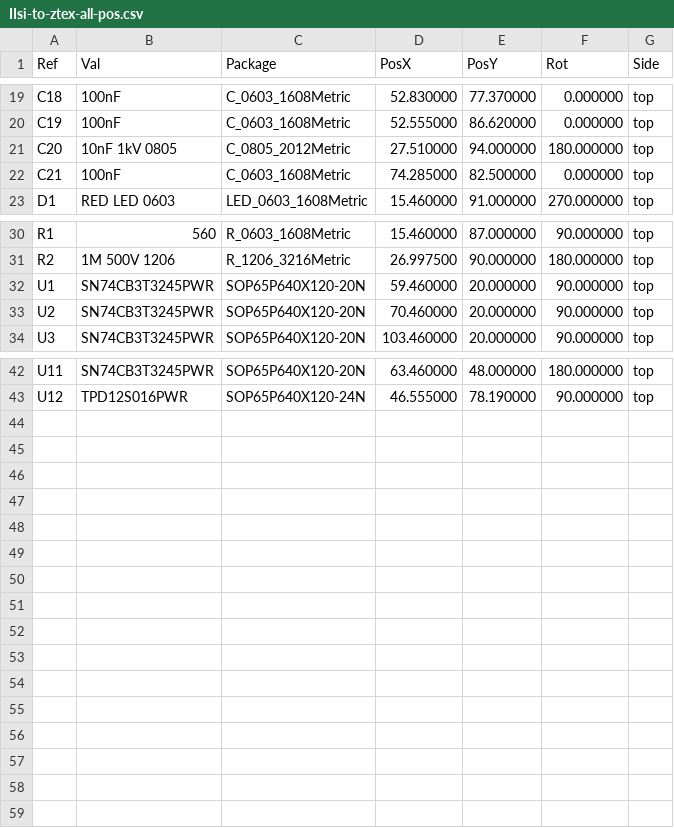
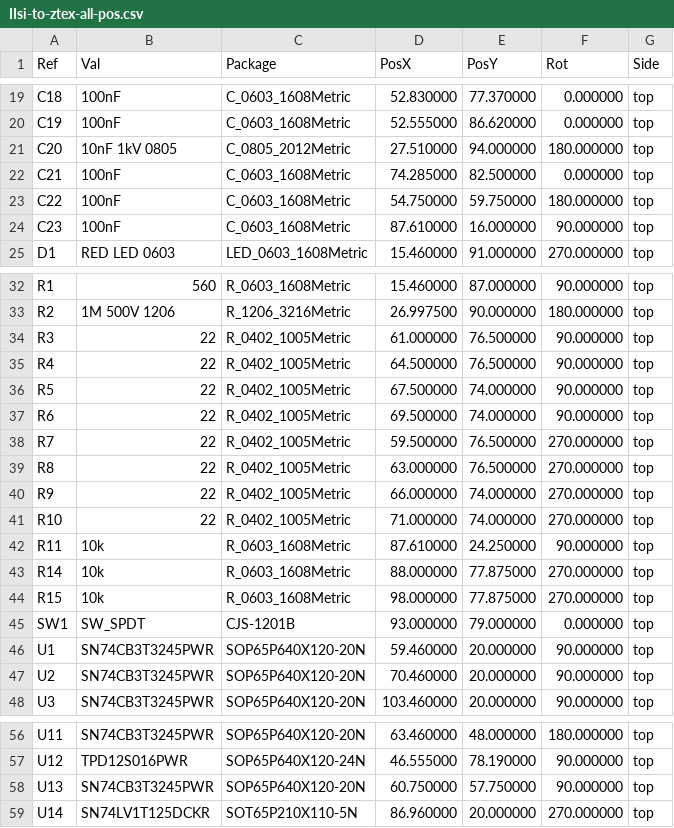
Before and after one commit to MelkhiorVintageComputing/IIsiFPGA, a CSV file: IIsi-to-ztex/IIsi-to-ztex-all-pos.csv, drawn as a sheet; only a part is shown, gaps mark what is left out.

```diff
--- a/IIsi-to-ztex/IIsi-to-ztex-all-pos.csv
+++ b/IIsi-to-ztex/IIsi-to-ztex-all-pos.csv
@@ -22,2 +22,4 @@ Ref,Val,Package,PosX,PosY,Rot,Side
 "C21","100nF","C_0603_1608Metric",74.285000,82.500000,0.000000,top
+"C22","100nF","C_0603_1608Metric",54.750000,59.750000,180.000000,top
+"C23","100nF","C_0603_1608Metric",87.610000,16.000000,90.000000,top
 "D1","RED LED 0603","LED_0603_1608Metric",15.460000,91.000000,270.000000,top
@@ -31,2 +33,14 @@ Ref,Val,Package,PosX,PosY,Rot,Side
 "R2","1M 500V 1206","R_1206_3216Metric",26.997500,90.000000,180.000000,top
+"R3","22","R_0402_1005Metric",61.000000,76.500000,90.000000,top
+"R4","22","R_0402_1005Metric",64.500000,76.500000,90.000000,top
+"R5","22","R_0402_1005Metric",67.500000,74.000000,90.000000,top
+"R6","22","R_0402_1005Metric",69.500000,74.000000,90.000000,top
+"R7","22","R_0402_1005Metric",59.500000,76.500000,270.000000,top
+"R8","22","R_0402_1005Metric",63.000000,76.500000,270.000000,top
+"R9","22","R_0402_1005Metric",66.000000,74.000000,270.000000,top
+"R10","22","R_0402_1005Metric",71.000000,74.000000,270.000000,top
+"R11","10k","R_0603_1608Metric",87.610000,24.250000,90.000000,top
+"R14","10k","R_0603_1608Metric",88.000000,77.875000,270.000000,top
+"R15","10k","R_0603_1608Metric",98.000000,77.875000,270.000000,top
+"SW1","SW_SPDT","CJS-1201B",93.000000,79.000000,0.000000,top
 "U1","SN74CB3T3245PWR","SOP65P640X120-20N",59.460000,20.000000,90.000000,top
@@ -43 +57,3 @@ Ref,Val,Package,PosX,PosY,Rot,Side
 "U12","TPD12S016PWR","SOP65P640X120-24N",46.555000,78.190000,90.000000,top
+"U13","SN74CB3T3245PWR","SOP65P640X120-20N",60.750000,57.750000,90.000000,top
+"U14","SN74LV1T125DCKR","SOT65P210X110-5N",86.960000,20.000000,270.000000,top
```
Also changed, not shown: IIsi-to-ztex/IIsi-to-ztex-all-pos-jlcpcb.csv, IIsi-to-ztex/IIsi-to-ztex-jlcpcb.csv, 30 other files.
